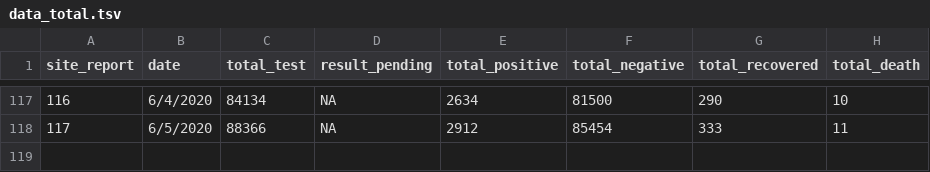
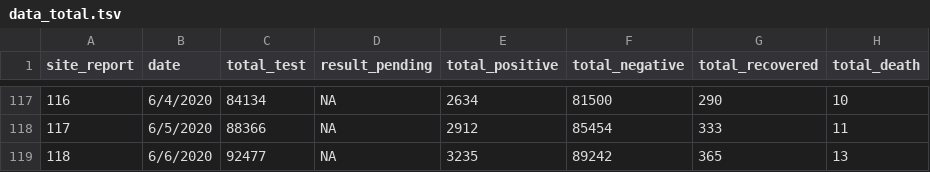
Before and after one commit to raunakms/covid19nepal, a TSV file: data/data_total.tsv, drawn as a sheet; only a part is shown, gaps mark what is left out.

Commit message:
update 2020-06-06

```diff
--- a/data/data_total.tsv
+++ b/data/data_total.tsv
@@ -118 +118,2 @@ site_report	date	total_test	result_pending	total_positive	total_negative	total_r
 117	6/5/2020	88366	NA	2912	85454	333	11
+118	6/6/2020	92477	NA	3235	89242	365	13
```
